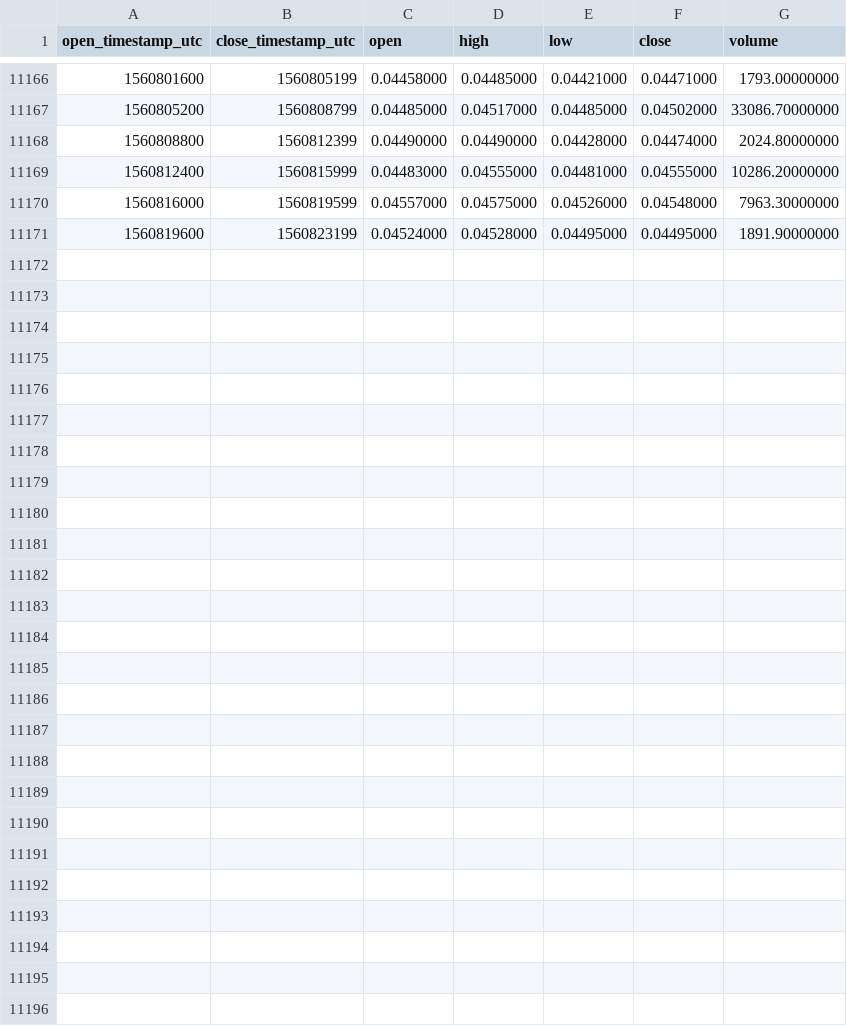
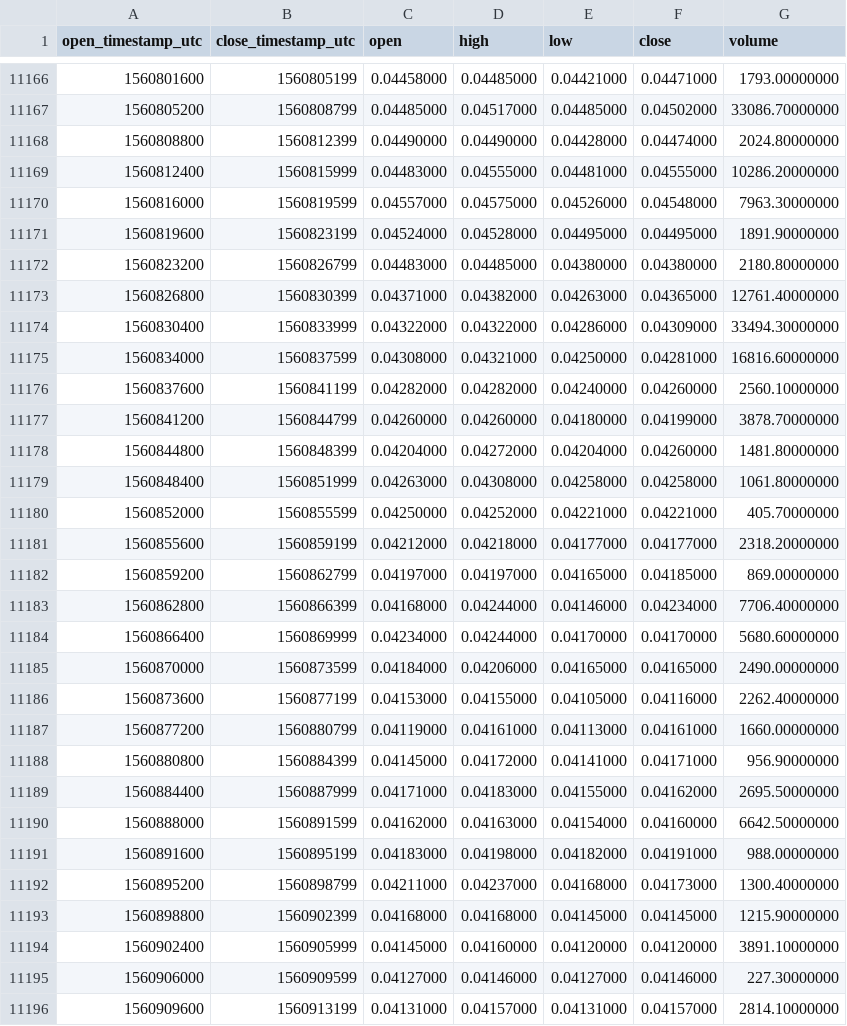
Before and after one commit to cryptobigbro/binance-ONTBNB, a CSV file: binance-ONTBNB-1h.csv, drawn as a sheet; only a part is shown, gaps mark what is left out.

Commit message:
Update OHLCV data.

```diff
--- a/binance-ONTBNB-1h.csv
+++ b/binance-ONTBNB-1h.csv
@@ -11171 +11171,26 @@ open_timestamp_utc,close_timestamp_utc,open,high,low,close,volume
 1560819600,1560823199,0.04524000,0.04528000,0.04495000,0.04495000,1891.90000000
+1560823200,1560826799,0.04483000,0.04485000,0.04380000,0.04380000,2180.80000000
+1560826800,1560830399,0.04371000,0.04382000,0.04263000,0.04365000,12761.40000000
+1560830400,1560833999,0.04322000,0.04322000,0.04286000,0.04309000,33494.30000000
+1560834000,1560837599,0.04308000,0.04321000,0.04250000,0.04281000,16816.60000000
+1560837600,1560841199,0.04282000,0.04282000,0.04240000,0.04260000,2560.10000000
+1560841200,1560844799,0.04260000,0.04260000,0.04180000,0.04199000,3878.70000000
+1560844800,1560848399,0.04204000,0.04272000,0.04204000,0.04260000,1481.80000000
+1560848400,1560851999,0.04263000,0.04308000,0.04258000,0.04258000,1061.80000000
+1560852000,1560855599,0.04250000,0.04252000,0.04221000,0.04221000,405.70000000
+1560855600,1560859199,0.04212000,0.04218000,0.04177000,0.04177000,2318.20000000
+1560859200,1560862799,0.04197000,0.04197000,0.04165000,0.04185000,869.00000000
+1560862800,1560866399,0.04168000,0.04244000,0.04146000,0.04234000,7706.40000000
+1560866400,1560869999,0.04234000,0.04244000,0.04170000,0.04170000,5680.60000000
+1560870000,1560873599,0.04184000,0.04206000,0.04165000,0.04165000,2490.00000000
+1560873600,1560877199,0.04153000,0.04155000,0.04105000,0.04116000,2262.40000000
+1560877200,1560880799,0.04119000,0.04161000,0.04113000,0.04161000,1660.00000000
+1560880800,1560884399,0.04145000,0.04172000,0.04141000,0.04171000,956.90000000
+1560884400,1560887999,0.04171000,0.04183000,0.04155000,0.04162000,2695.50000000
+1560888000,1560891599,0.04162000,0.04163000,0.04154000,0.04160000,6642.50000000
+1560891600,1560895199,0.04183000,0.04198000,0.04182000,0.04191000,988.00000000
+1560895200,1560898799,0.04211000,0.04237000,0.04168000,0.04173000,1300.40000000
+1560898800,1560902399,0.04168000,0.04168000,0.04145000,0.04145000,1215.90000000
+1560902400,1560905999,0.04145000,0.04160000,0.04120000,0.04120000,3891.10000000
+1560906000,1560909599,0.04127000,0.04146000,0.04127000,0.04146000,227.30000000
+1560909600,1560913199,0.04131000,0.04157000,0.04131000,0.04157000,2814.10000000
```
Also changed, not shown: binance-ONTBNB-1d.csv.
